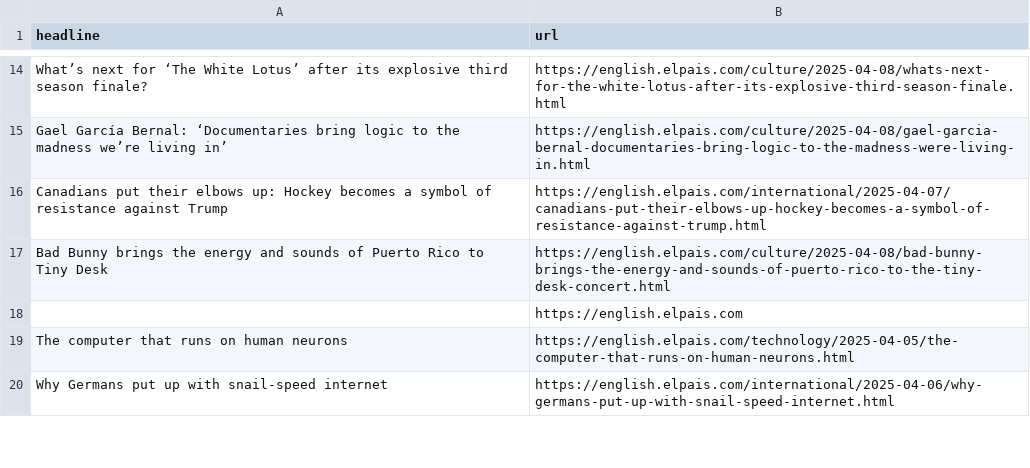
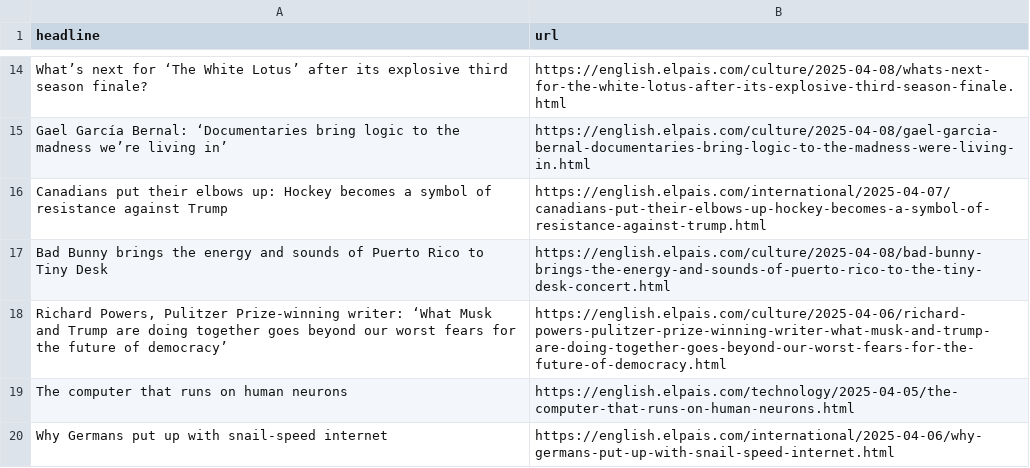
Before and after one commit to architmeta/lede-el-pasi-autoscraper, a CSV file: headlines.csv, drawn as a sheet; only a part is shown, gaps mark what is left out.

```diff
--- a/headlines.csv
+++ b/headlines.csv
@@ -17,3 +17,3 @@ Canadians put their elbows up: Hockey becomes a symbol of resistance against Tru
 Bad Bunny brings the energy and sounds of Puerto Rico to Tiny Desk,https://english.elpais.com/culture/2025-04-08/bad-bunny-brings-the-energy-and-sounds-of-puerto-rico-to-the-tiny-desk-concert.html
-,https://english.elpais.com
+"Richard Powers, Pulitzer Prize-winning writer: ‘What Musk and Trump are doing together goes beyond our worst fears for the future of democracy’",https://english.elpais.com/culture/2025-04-06/richard-powers-pulitzer-prize-winning-writer-what-musk-and-trump-are-doing-together-goes-beyond-our-worst-fears-for-the-future-of-democracy.html
 The computer that runs on human neurons ,https://english.elpais.com/technology/2025-04-05/the-computer-that-runs-on-human-neurons.html
```
